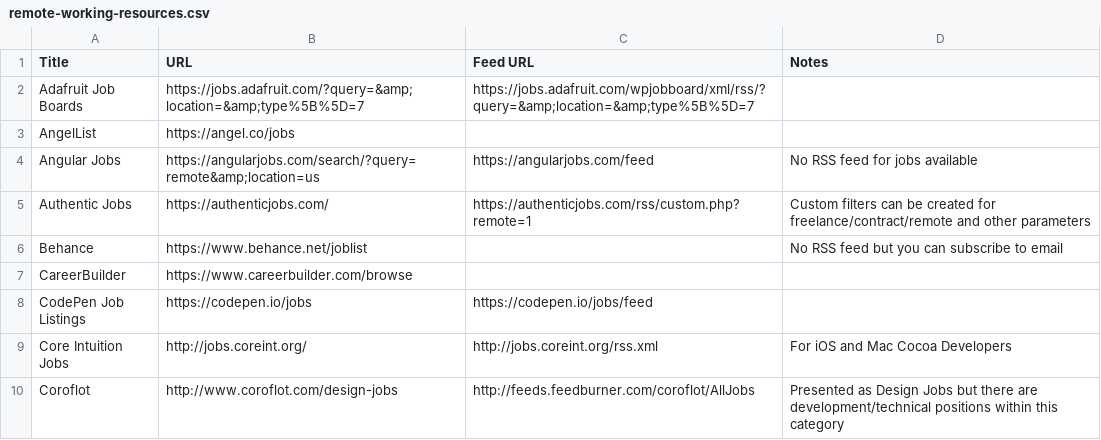
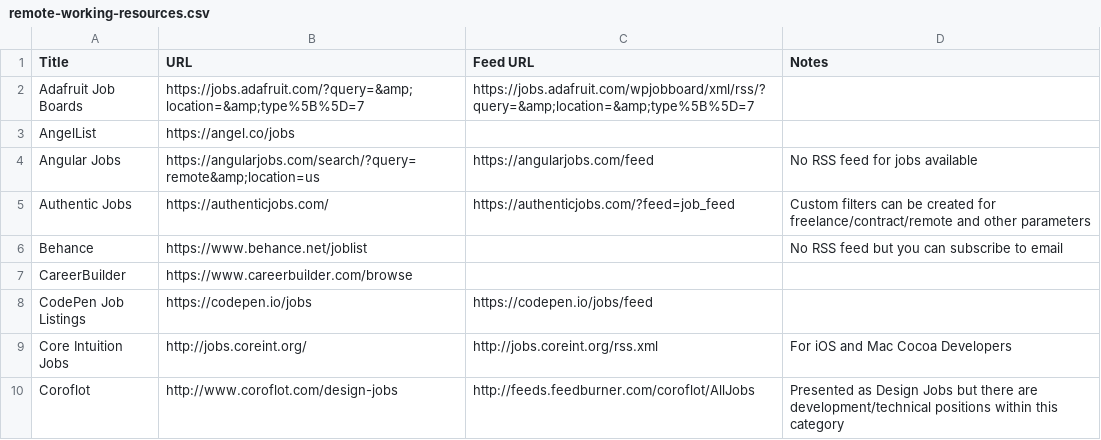
Before and after one commit to georgemandis/remote-working-list, a CSV file: remote-working-resources.csv, drawn as a sheet; only a part is shown.

Commit message:
Updated Authentic Jobs RSS feed

```diff
--- a/remote-working-resources.csv
+++ b/remote-working-resources.csv
@@ -4,3 +4,3 @@ AngelList,https://angel.co/jobs,,
 Angular Jobs,https://angularjobs.com/search/?query=remote&amp;location=us,https://angularjobs.com/feed,No RSS feed for jobs available
-Authentic Jobs,https://authenticjobs.com/,https://authenticjobs.com/rss/custom.php?remote=1,Custom filters can be created for freelance/contract/remote and other parameters
+Authentic Jobs,https://authenticjobs.com/,https://authenticjobs.com/?feed=job_feed,Custom filters can be created for freelance/contract/remote and other parameters
 Behance,https://www.behance.net/joblist,,No RSS feed but you can subscribe to email
```
Also changed, not shown: 1 other file.
